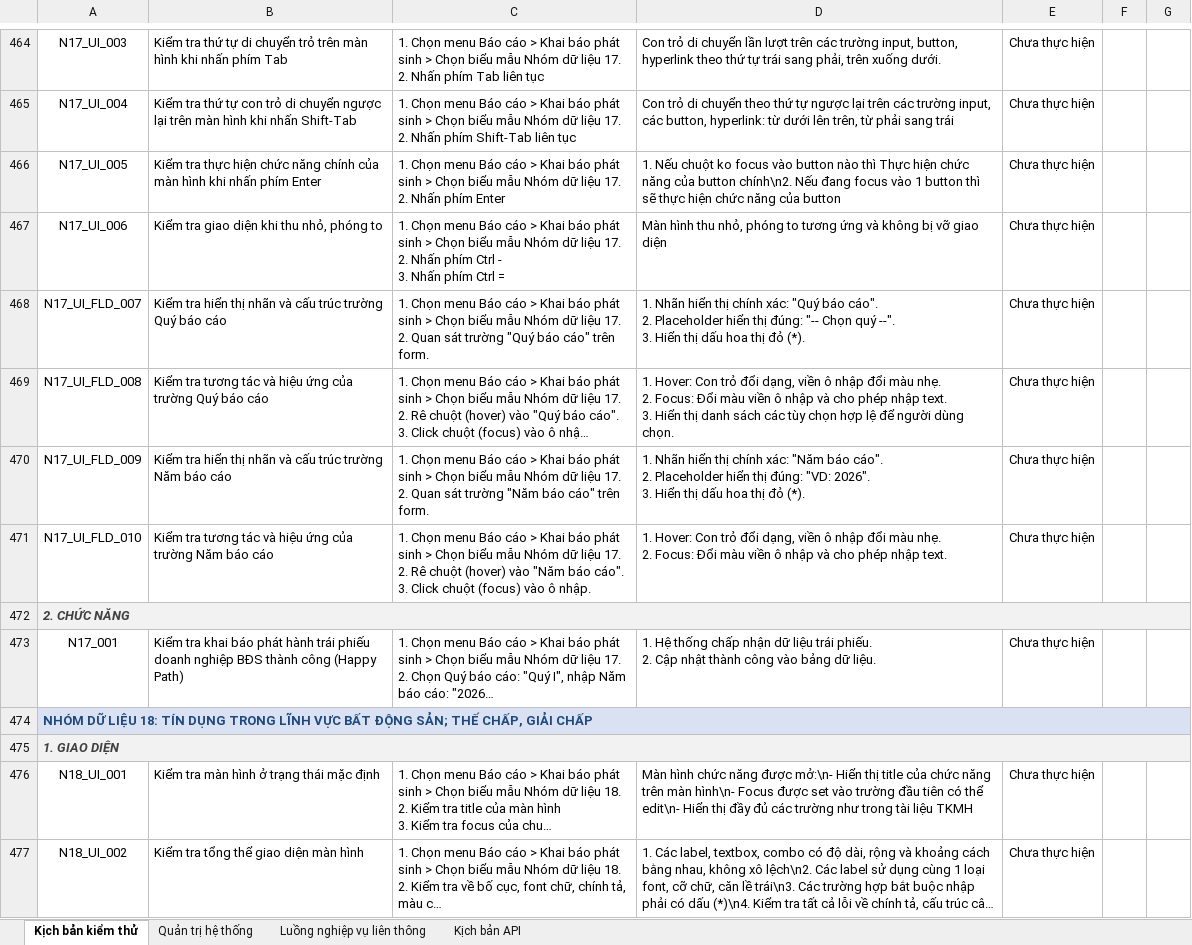
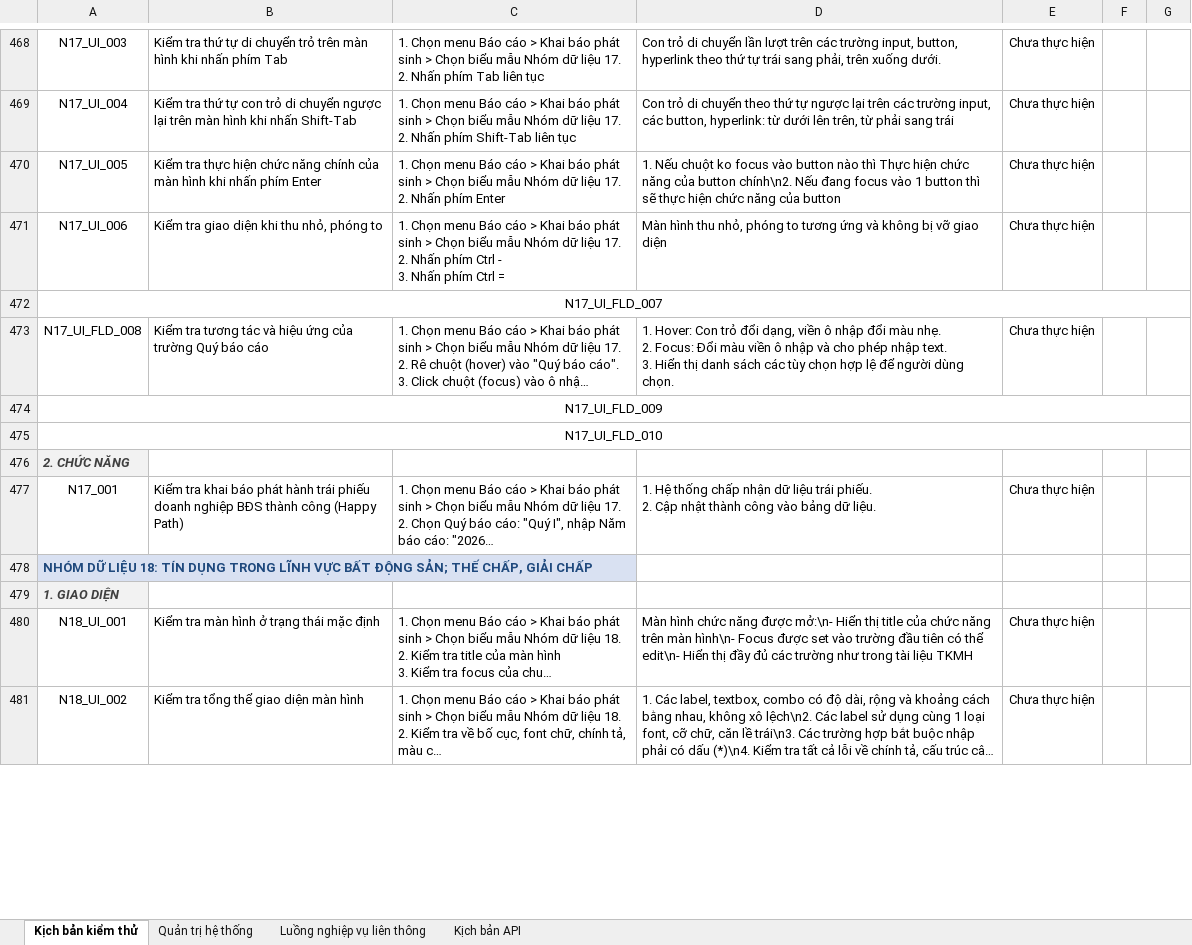
Before and after one commit to rabbit10xmisscr/ai_gen, an Excel workbook: test_cases_n5_n12.xlsx, sheet Kịch bản kiểm thử, drawn as a sheet; only a part is shown, gaps mark what is left out; long unchanged cells end in …; values as stored, in another font and other column widths than the file's, no borders; removed rows and columns are numbered as before the commit, all else as after; ↵ is a line break in a cell; the diff covers the shown part only; the diff names each change by its address in the sheet, - before the commit and + after, or states it on an @@ line.

```diff
--- a/test_cases_n5_n12.xlsx (sheet Kịch bản kiểm thử)
+++ b/test_cases_n5_n12.xlsx (sheet Kịch bản kiểm thử)
+A472:G472 merged
-B472: Kiểm tra hiển thị nhãn và cấu trúc trường Quý báo cáo
+B472: (empty)
-C472: 1. Chọn menu Báo cáo > Khai báo phát sinh > Chọn biểu mẫu Nhóm dữ liệu 17. ↵ 2. Quan sát trường "Quý báo cáo" trên form.
+C472: (empty)
-D472: 1. Nhãn hiển thị chính xác: "Quý báo cáo". ↵ 2. Placeholder hiển thị đúng: "-- Chọn quý --". ↵ 3. Hiển thị dấu hoa thị đỏ (*).
+D472: (empty)
-E472: Chưa thực hiện
+E472: (empty)
+A474:G474 merged
-B474: Kiểm tra hiển thị nhãn và cấu trúc trường Năm báo cáo
+B474: (empty)
-C474: 1. Chọn menu Báo cáo > Khai báo phát sinh > Chọn biểu mẫu Nhóm dữ liệu 17. ↵ 2. Quan sát trường "Năm báo cáo" trên form.
+C474: (empty)
-D474: 1. Nhãn hiển thị chính xác: "Năm báo cáo". ↵ 2. Placeholder hiển thị đúng: "VD: 2026". ↵ 3. Hiển thị dấu hoa thị đỏ (*).
+D474: (empty)
-E474:E475: Chưa thực hiện
+E474:E475: (empty)
+A475:G475 merged
-B475: Kiểm tra tương tác và hiệu ứng của trường Năm báo cáo
+B475: (empty)
-C475: 1. Chọn menu Báo cáo > Khai báo phát sinh > Chọn biểu mẫu Nhóm dữ liệu 17. ↵ 2. Rê chuột (hover) vào "Năm báo cáo". ↵ 3. Click chuột (focus) vào ô nhập.
+C475: (empty)
-D475: 1. Hover: Con trỏ đổi dạng, viền ô nhập đổi màu nhẹ. ↵ 2. Focus: Đổi màu viền ô nhập và cho phép nhập text.
+D475: (empty)
-A472:G472 merged
-A474:G474 merged
-A475:G475 merged
```
Also changed, not shown: 4 added rows, 184 edited cells and merged cells elsewhere in this sheet.
